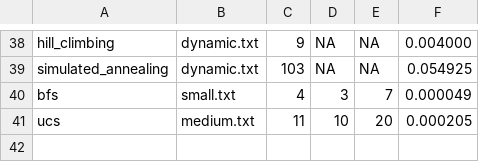
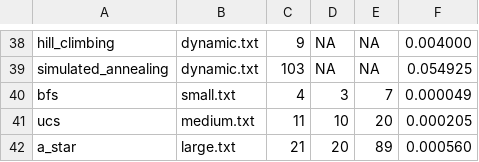
Before and after one commit to mimo-to/AutonomousDeliveryAgent, a CSV file: results/plots/metrics.csv, drawn as a sheet; only a part is shown, gaps mark what is left out; the diff names each change by its address in the sheet, - before the commit and + after, or states it on an @@ line.

```diff
--- a/results/plots/metrics.csv
+++ b/results/plots/metrics.csv
+row 42: a_star | large.txt | 21 | 20 | 89 | 0.000560
```
Also changed, not shown: 1 other file.
